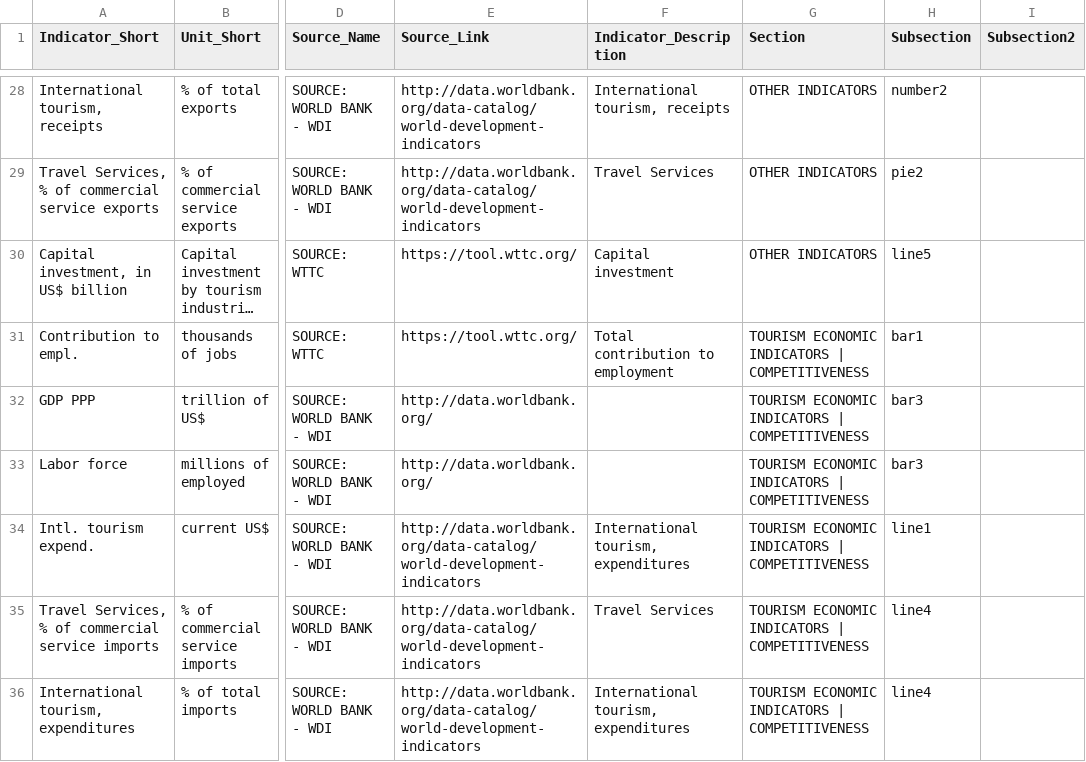
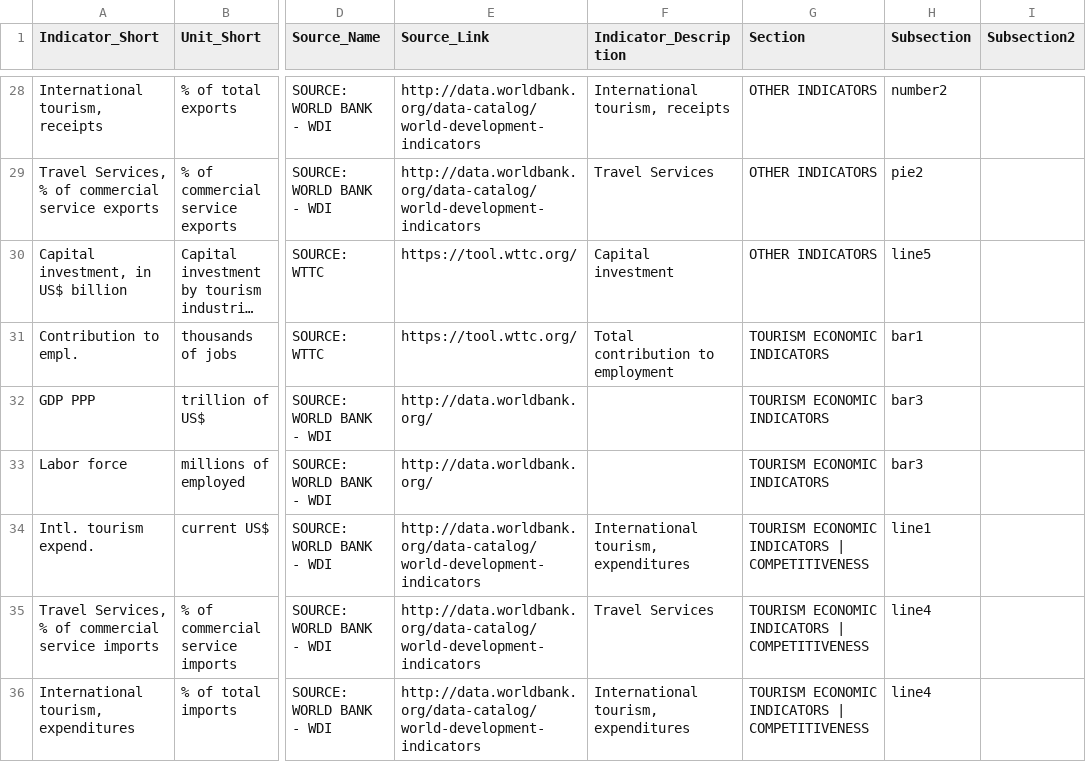
Before and after one commit to asRodelgo/reportGenerator360, a CSV file: templates/Tourism_DataDescription.csv, drawn as a sheet; only a part is shown, gaps mark what is left out; long unchanged cells end in …; the diff covers the shown part only; the diff names each change by its address in the sheet, - before the commit and + after, or states it on an @@ line.

Commit message:
revise Tourism input files based on WBG Tourism team (JM)'s latest feedback

```diff
--- a/templates/Tourism_DataDescription.csv
+++ b/templates/Tourism_DataDescription.csv
-G31:G33 (Section): TOURISM ECONOMIC INDICATORS | COMPETITIVENESS
+G31:G33 (Section): TOURISM ECONOMIC INDICATORS
```
Also changed, not shown: 12 edited cells elsewhere in this file, templates/Tourism_ReportConfiguration.csv, 2 other files.
